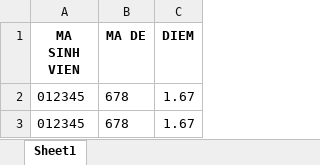
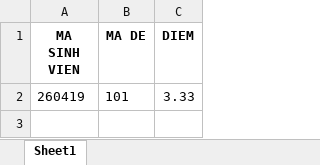
Before and after one commit to xngip/he_thong_cham_thi_trac_nghiem, an Excel workbook: omr-backend/grade/grade.xlsx, sheet Sheet1, drawn as a sheet; values as stored, in another font and other column widths than the file's, no borders; removed rows and columns are numbered as before the commit, all else as after; the diff names each change by its address in the sheet, - before the commit and + after, or states it on an @@ line.

```diff
--- a/omr-backend/grade/grade.xlsx (sheet Sheet1)
+++ b/omr-backend/grade/grade.xlsx (sheet Sheet1)
-row 2: 012345 | 678 | 1.67
-row 3: 012345 | 678 | 1.67
+row 2: 260419 | 101 | 3.33
```
Also changed, not shown: 23 other files.
